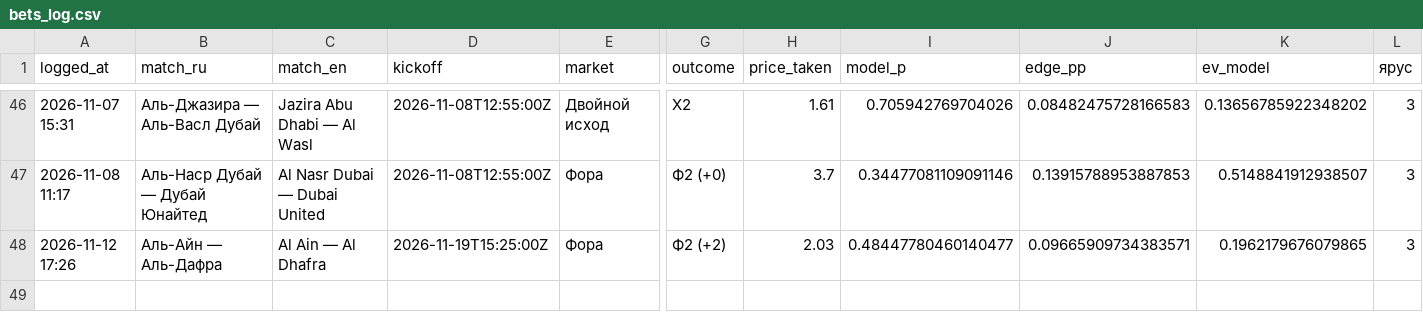
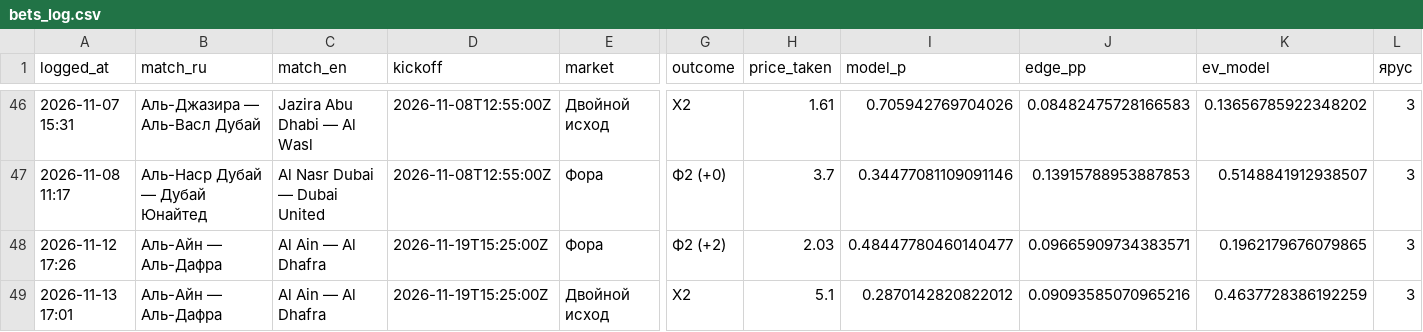
Before and after one commit to keereell/uae-bets, a CSV file: data/bets_log.csv, drawn as a sheet; only a part is shown, gaps mark what is left out; rows hold the shown columns only; the diff names each change by its address in the sheet, - before the commit and + after, or states it on an @@ line.

```diff
--- a/data/bets_log.csv
+++ b/data/bets_log.csv
+row 49: 2026-11-13 17:01 | Аль-Айн — Аль-Дафра | Al Ain — Al Dhafra | 2026-11-19T15:25:00Z | Двойной исход | X2 | 5.1 | 0.2870142820822012 | 0.09093585070965216 | 0.4637728386192259 | 3
```
Also changed, not shown: 1 other file.
